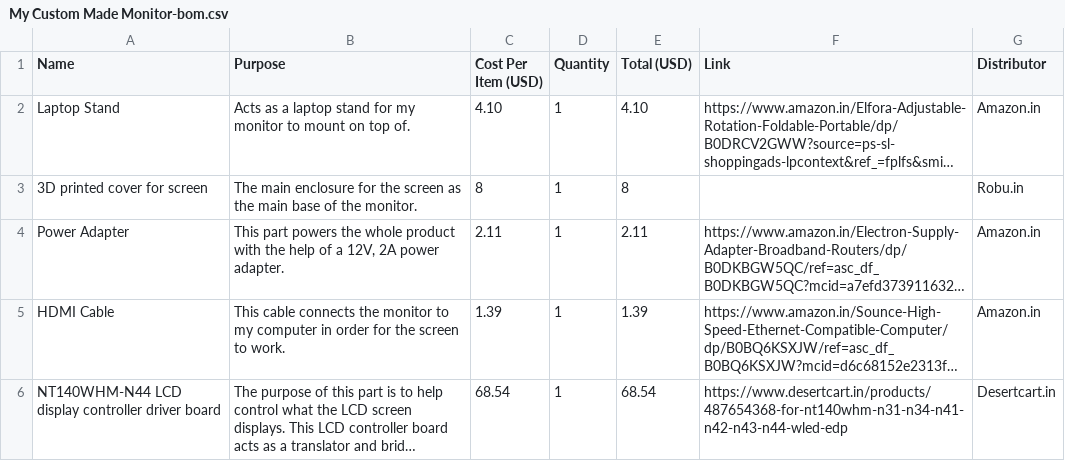
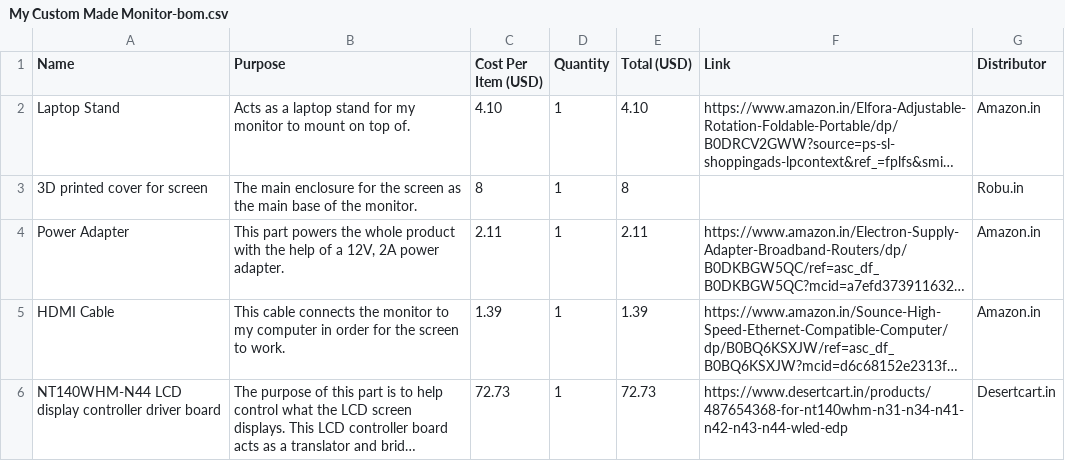
Before and after one commit to Rvbrothers11/Custom-Made-Monitor, a CSV file: My Custom Made Monitor-bom.csv, drawn as a sheet; long unchanged cells end in …; the diff names each change by its address in the sheet, - before the commit and + after, or states it on an @@ line.

Commit message:
Update My Custom Made Monitor-bom.csv

```diff
--- a/My Custom Made Monitor-bom.csv
+++ b/My Custom Made Monitor-bom.csv
-C6 (Cost Per Item (USD)): 68.54
+C6 (Cost Per Item (USD)): 72.73
-E6 (Total (USD)): 68.54
+E6 (Total (USD)): 72.73
```
